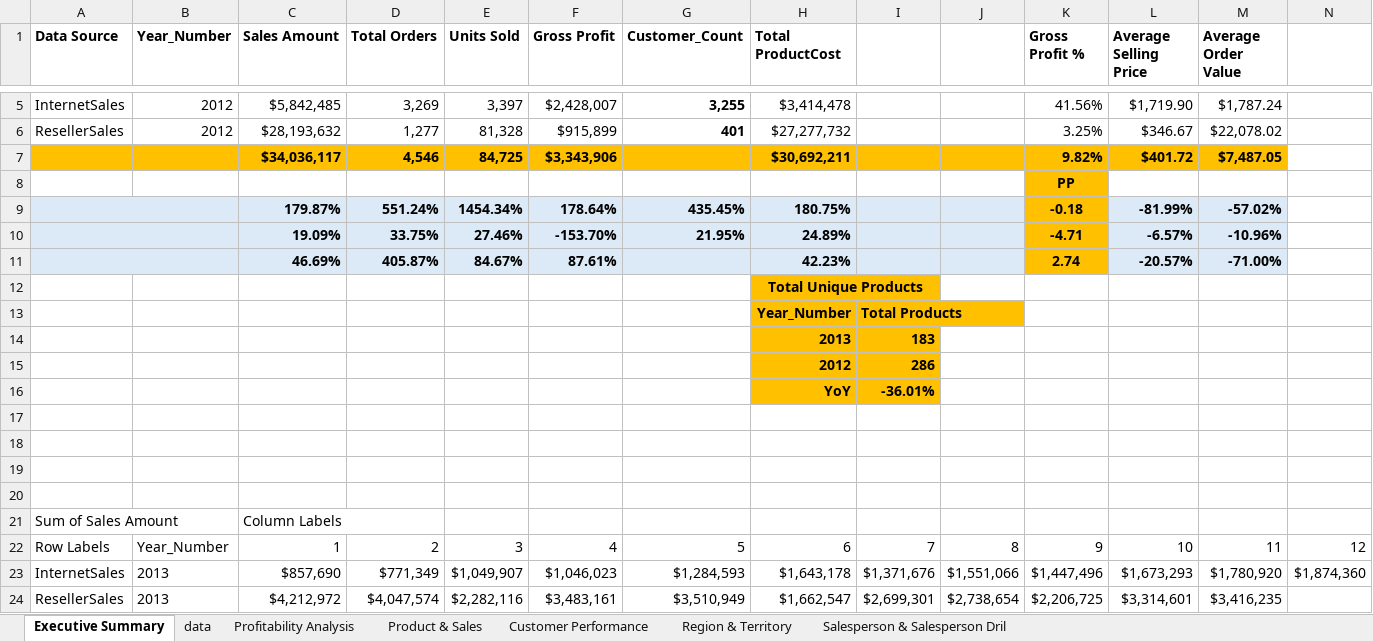
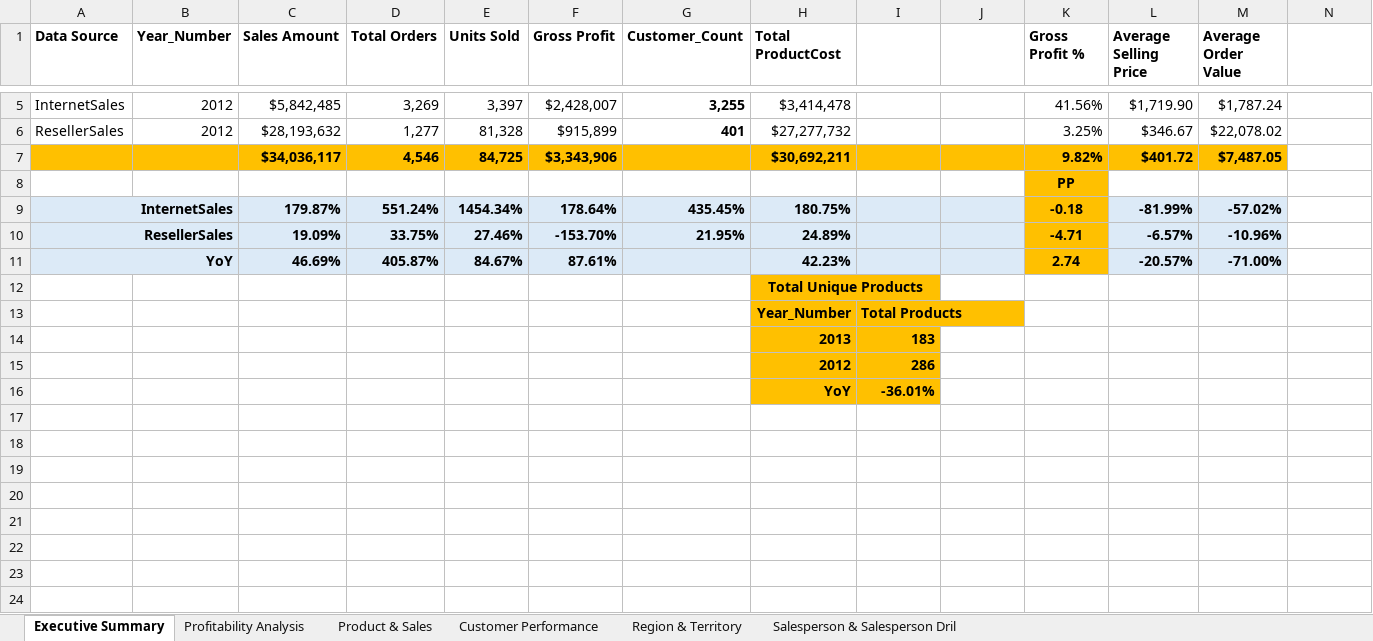
Before and after one commit to yikumtheanalyst/Adventure-Works-Sales-Analysis-Power-BI-SQL-and-Excel, an Excel workbook: Excel/AdventureWorks Sales Analysis – Power BI Validation.xlsx, sheet Executive Summary, drawn as a sheet; only a part is shown, gaps mark what is left out; values as stored, in another font and other column widths than the file's, no borders; charts and pictures not drawn; the diff names each change by its address in the sheet, - before the commit and + after, or states it on an @@ line.

Commit message:
Add Adventure Works Sales Analysis Power BI SQL and Excel project

```diff
--- a/Excel/AdventureWorks Sales Analysis – Power BI Validation.xlsx (sheet Executive Summary)
+++ b/Excel/AdventureWorks Sales Analysis – Power BI Validation.xlsx (sheet Executive Summary)
-sheet tab: data
-A9 (Data Source): (empty)
+A9 (Data Source): InternetSales
-A10 (Data Source): (empty)
+A10 (Data Source): ResellerSales
-A11 (Data Source): (empty)
+A11 (Data Source): YoY
-row 17: (empty)
-row 18: (empty)
-row 19: (empty)
-row 20: (empty)
-row 21: Sum of Sales Amount |  | Column Labels
-row 22: Row Labels | Year_Number | 1 | 2 | 3 | 4 | 5 | 6 | 7 | 8 | 9 | 10 | 11 | 12
-row 23: InternetSales | 2013 | $857,690 | $771,349 | $1,049,907 | $1,046,023 | $1,284,593 | $1,643,178 | $1,371,676 | $1,551,066 | $1,447,496 | $1,673,293 | $1,780,920 | $1,874,360
-row 24: ResellerSales | 2013 | $4,212,972 | $4,047,574 | $2,282,116 | $3,483,161 | $3,510,949 | $1,662,547 | $2,699,301 | $2,738,654 | $2,206,725 | $3,314,601 | $3,416,235
```
Also changed, not shown: sheet Product & Sales, sheet Profitability Analysis, charts or pictures, 2 other files.
